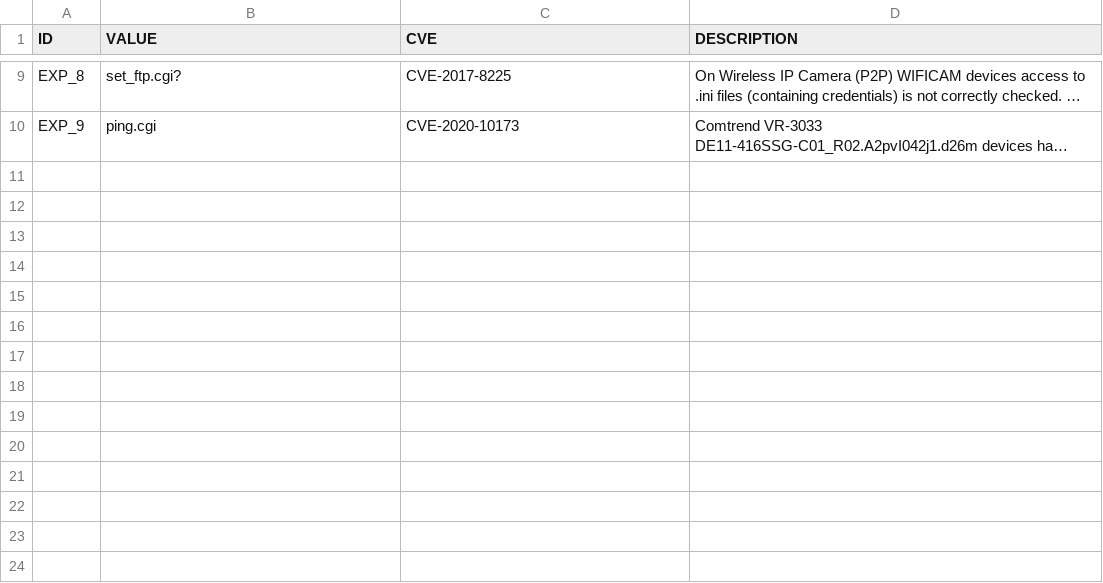
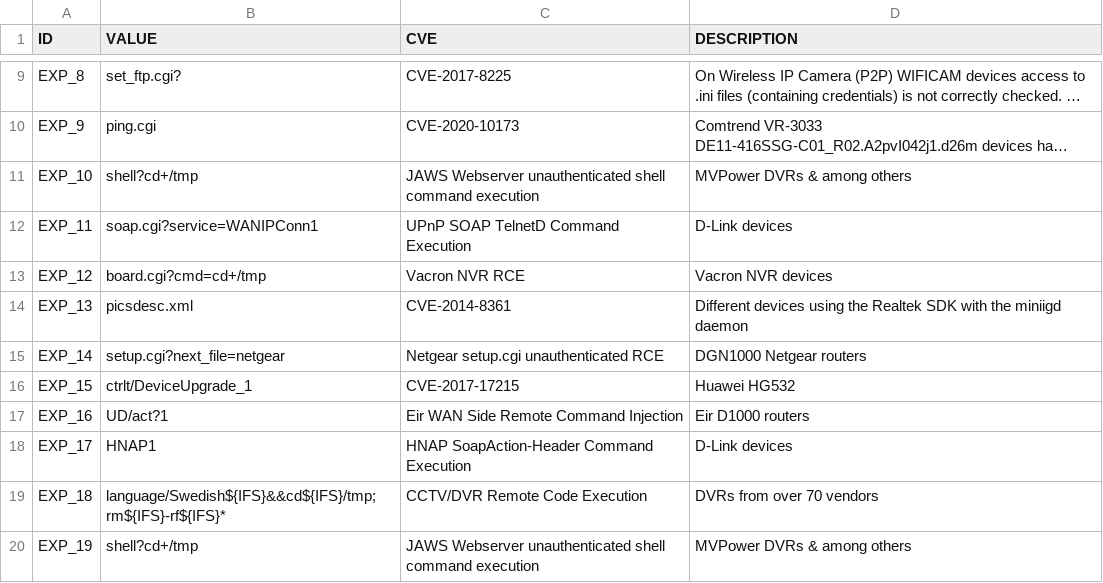
Before and after one commit to 9carlo6/CandyPot, a CSV file: exploit_code.csv, drawn as a sheet; only a part is shown, gaps mark what is left out; long unchanged cells end in …; the diff names each change by its address in the sheet, - before the commit and + after, or states it on an @@ line.

Commit message:
Aggiunta di Exploit

```diff
--- a/exploit_code.csv
+++ b/exploit_code.csv
+row 11: EXP_10 | shell?cd+/tmp | JAWS Webserver unauthenticated shell command execution | MVPower DVRs & among others
+row 12: EXP_11 | soap.cgi?service=WANIPConn1 | UPnP SOAP TelnetD Command Execution | D-Link devices
+row 13: EXP_12 | board.cgi?cmd=cd+/tmp | Vacron NVR RCE | Vacron NVR devices
+row 14: EXP_13 | picsdesc.xml | CVE-2014-8361 | Different devices using the Realtek SDK with the miniigd daemon
+row 15: EXP_14 | setup.cgi?next_file=netgear | Netgear setup.cgi unauthenticated RCE | DGN1000 Netgear routers
+row 16: EXP_15 | ctrlt/DeviceUpgrade_1 | CVE-2017-17215 | Huawei HG532
+row 17: EXP_16 | UD/act?1 | Eir WAN Side Remote Command Injection | Eir D1000 routers
+row 18: EXP_17 | HNAP1 | HNAP SoapAction-Header Command Execution | D-Link devices
+row 19: EXP_18 | language/Swedish${IFS}&&cd${IFS}/tmp;rm${IFS}-rf${IFS}* | CCTV/DVR Remote Code Execution | DVRs from over 70 vendors
+row 20: EXP_19 | shell?cd+/tmp | JAWS Webserver unauthenticated shell command execution | MVPower DVRs & among others
```
